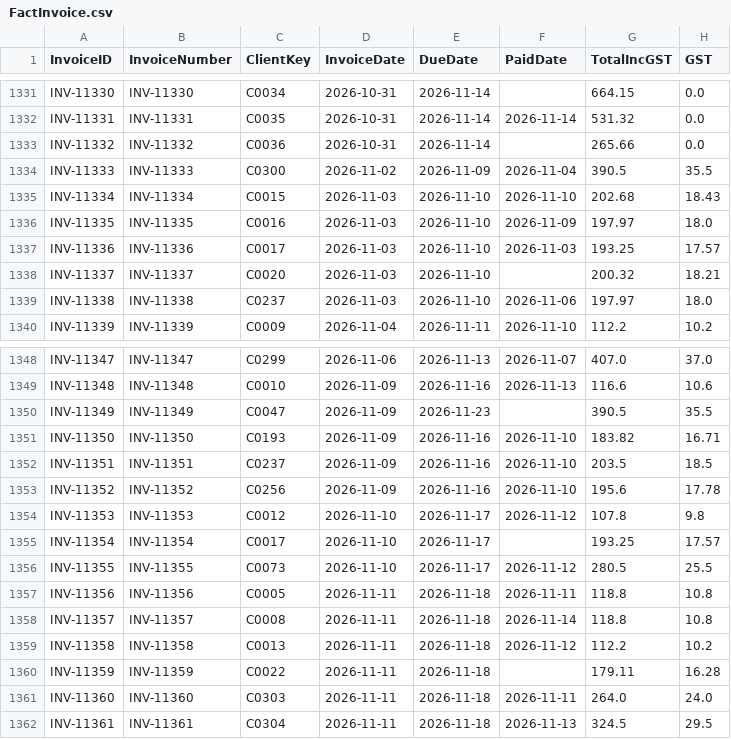
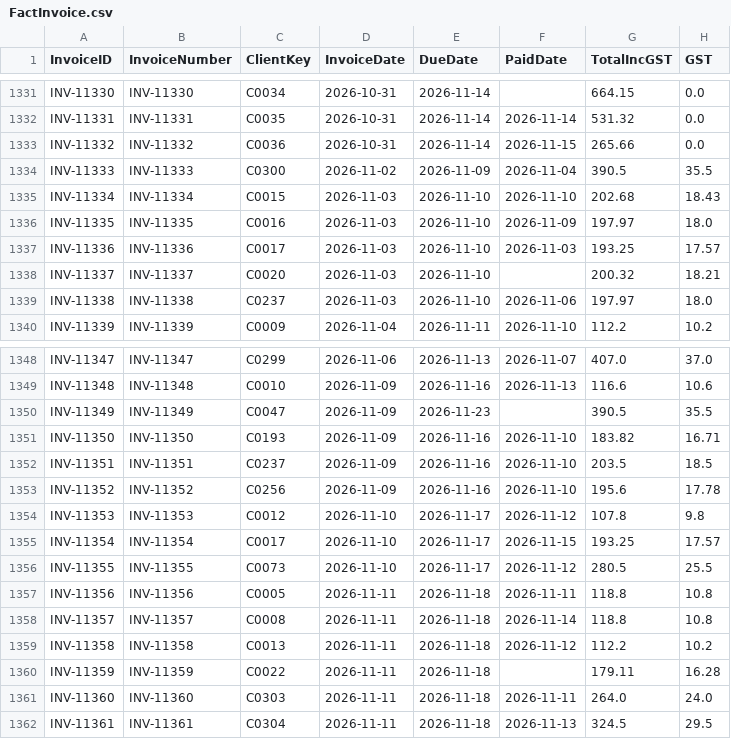
Before and after one commit to pathak007/rudram-ceo-dashboard-demo-data, a CSV file: data/cleaning/FactInvoice.csv, drawn as a sheet; only a part is shown, gaps mark what is left out.

```diff
--- a/data/cleaning/FactInvoice.csv
+++ b/data/cleaning/FactInvoice.csv
@@ -1332,3 +1332,3 @@ INV-11330,INV-11330,C0034,2026-10-31,2026-11-14,,664.15,0.0
 INV-11331,INV-11331,C0035,2026-10-31,2026-11-14,2026-11-14,531.32,0.0
-INV-11332,INV-11332,C0036,2026-10-31,2026-11-14,,265.66,0.0
+INV-11332,INV-11332,C0036,2026-10-31,2026-11-14,2026-11-15,265.66,0.0
 INV-11333,INV-11333,C0300,2026-11-02,2026-11-09,2026-11-04,390.5,35.5
@@ -1354,3 +1354,3 @@ INV-11352,INV-11352,C0256,2026-11-09,2026-11-16,2026-11-10,195.6,17.78
 INV-11353,INV-11353,C0012,2026-11-10,2026-11-17,2026-11-12,107.8,9.8
-INV-11354,INV-11354,C0017,2026-11-10,2026-11-17,,193.25,17.57
+INV-11354,INV-11354,C0017,2026-11-10,2026-11-17,2026-11-15,193.25,17.57
 INV-11355,INV-11355,C0073,2026-11-10,2026-11-17,2026-11-12,280.5,25.5
```
Also changed, not shown: data/cleaning/DimClient.csv, data/cleaning/DimDate.csv, 9 other files.
